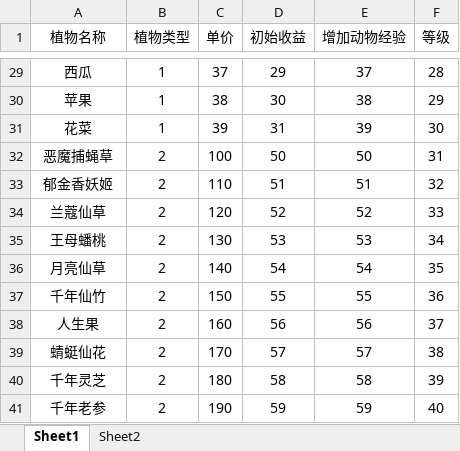
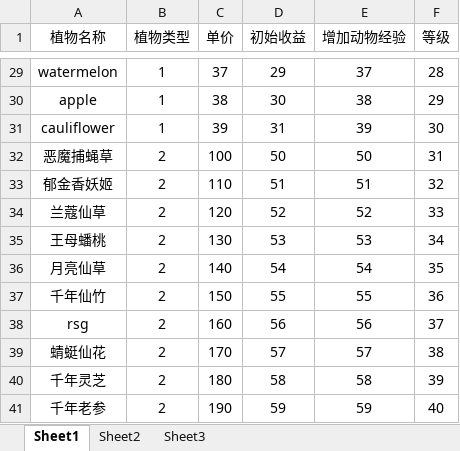
Before and after one commit to zsly3n3/farm, an Excel workbook: conf/shop_data.xlsx, sheet Sheet1, drawn as a sheet; only a part is shown, gaps mark what is left out; values as stored, in another font and other column widths than the file's, no borders; the diff covers the shown part only; the diff names each change by its address in the sheet, - before the commit and + after, or states it on an @@ line.

```diff
--- a/conf/shop_data.xlsx (sheet Sheet1)
+++ b/conf/shop_data.xlsx (sheet Sheet1)
+sheet tab: Sheet3
-A29 (植物名称): 西瓜
+A29 (植物名称): watermelon
-A30 (植物名称): 苹果
+A30 (植物名称): apple
-A31 (植物名称): 花菜
+A31 (植物名称): cauliflower
-A38 (植物名称): 人生果
+A38 (植物名称): rsg
```
Also changed, not shown: 27 edited cells elsewhere in this sheet, 2 other files.
